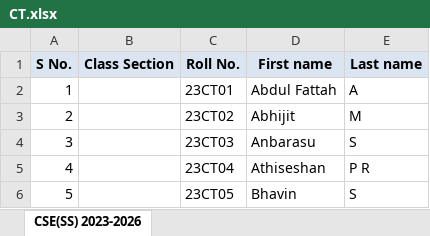
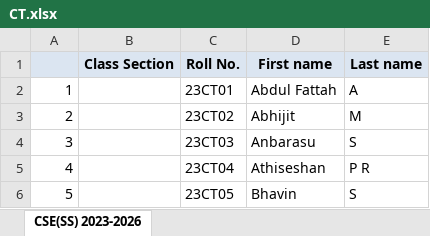
Before and after one commit to Jeeva9942/feedback_backend, an Excel workbook: nominal_roles/CT.xlsx, sheet CSE(SS) 2023-2026, drawn as a sheet; only a part is shown; values as stored, in another font and other column widths than the file's, no borders; the diff names each change by its address in the sheet, - before the commit and + after, or states it on an @@ line.

```diff
--- a/nominal_roles/CT.xlsx (sheet CSE(SS) 2023-2026)
+++ b/nominal_roles/CT.xlsx (sheet CSE(SS) 2023-2026)
-A1: S No.
+A1: (empty)
```
Also changed, not shown: 3 other files.
